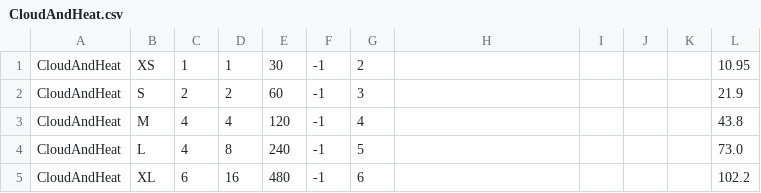
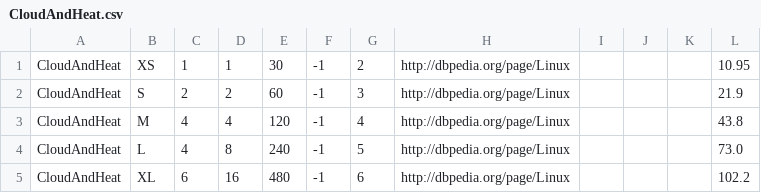
Before and after one commit to RomainQueraud/Java-Sips, a CSV file: resources/csv/CloudAndHeat.csv, drawn as a sheet.

```diff
--- a/resources/csv/CloudAndHeat.csv
+++ b/resources/csv/CloudAndHeat.csv
@@ -1,5 +1,5 @@
-"CloudAndHeat","XS","1","1","30","-1","2","","","","","10.95"
-"CloudAndHeat","S","2","2","60","-1","3","","","","","21.9"
-"CloudAndHeat","M","4","4","120","-1","4","","","","","43.8"
-"CloudAndHeat","L","4","8","240","-1","5","","","","","73.0"
-"CloudAndHeat","XL","6","16","480","-1","6","","","","","102.2"
+"CloudAndHeat","XS","1","1","30","-1","2","http://dbpedia.org/page/Linux","","","","10.95"
+"CloudAndHeat","S","2","2","60","-1","3","http://dbpedia.org/page/Linux","","","","21.9"
+"CloudAndHeat","M","4","4","120","-1","4","http://dbpedia.org/page/Linux","","","","43.8"
+"CloudAndHeat","L","4","8","240","-1","5","http://dbpedia.org/page/Linux","","","","73.0"
+"CloudAndHeat","XL","6","16","480","-1","6","http://dbpedia.org/page/Linux","","","","102.2"
```
Also changed, not shown: 4 other files.
